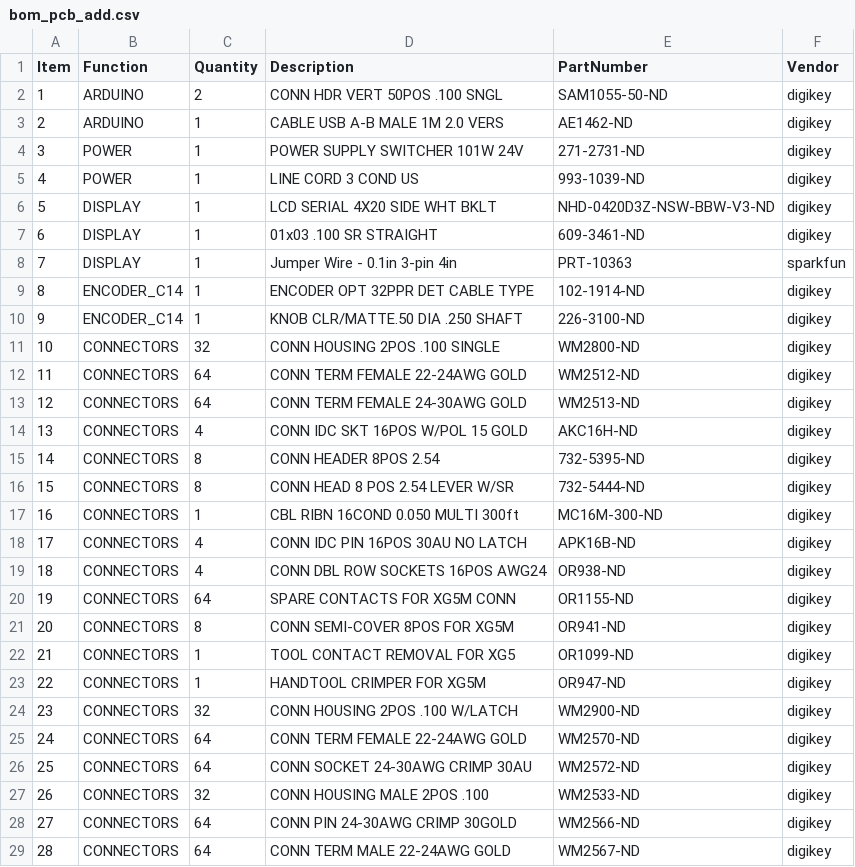
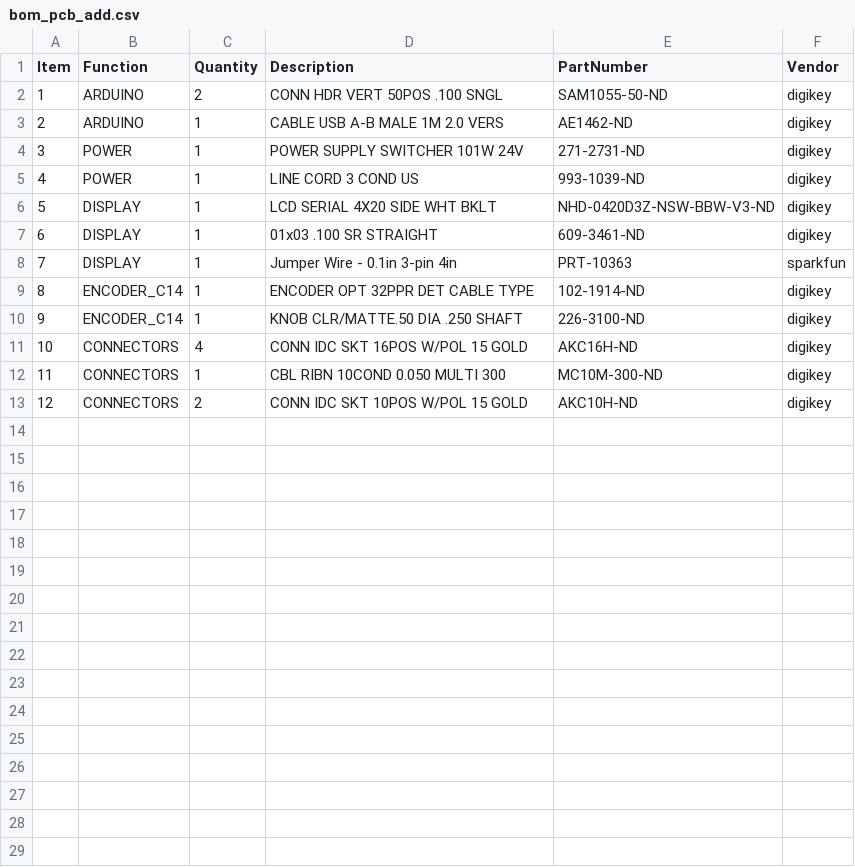
Before and after one commit to janelia-modular-devices/mixed_signal_controller, a CSV file: pcb/bom/bom_pcb_add.csv, drawn as a sheet; removed rows and columns are numbered as before the commit, all else as after; the diff names each change by its address in the sheet, - before the commit and + after, or states it on an @@ line.

```diff
--- a/pcb/bom/bom_pcb_add.csv
+++ b/pcb/bom/bom_pcb_add.csv
-row 11: 10 | CONNECTORS | 32 | CONN HOUSING 2POS .100 SINGLE | WM2800-ND | digikey
-row 12: 11 | CONNECTORS | 64 | CONN TERM FEMALE 22-24AWG GOLD | WM2512-ND | digikey
-row 13: 12 | CONNECTORS | 64 | CONN TERM FEMALE 24-30AWG GOLD | WM2513-ND | digikey
@@ column A (Item) renumbered between rows 11 and 13 @@
-row 15: 14 | CONNECTORS | 8 | CONN HEADER 8POS 2.54 | 732-5395-ND | digikey
-row 16: 15 | CONNECTORS | 8 | CONN HEAD 8 POS 2.54 LEVER W/SR | 732-5444-ND | digikey
-D12 (Description): CBL RIBN 16COND 0.050 MULTI 300ft
+D12 (Description): CBL RIBN 10COND 0.050 MULTI 300
-E12 (PartNumber): MC16M-300-ND
+E12 (PartNumber): MC10M-300-ND
-C13 (Quantity): 4
+C13 (Quantity): 2
-D13 (Description): CONN IDC PIN 16POS 30AU NO LATCH
+D13 (Description): CONN IDC SKT 10POS W/POL 15 GOLD
-E13 (PartNumber): APK16B-ND
+E13 (PartNumber): AKC10H-ND
-row 19: 18 | CONNECTORS | 4 | CONN DBL ROW SOCKETS 16POS AWG24 | OR938-ND | digikey
-row 20: 19 | CONNECTORS | 64 | SPARE CONTACTS FOR XG5M CONN | OR1155-ND | digikey
-row 21: 20 | CONNECTORS | 8 | CONN SEMI-COVER 8POS FOR XG5M | OR941-ND | digikey
-row 22: 21 | CONNECTORS | 1 | TOOL CONTACT REMOVAL FOR XG5 | OR1099-ND | digikey
-row 23: 22 | CONNECTORS | 1 | HANDTOOL CRIMPER FOR XG5M | OR947-ND | digikey
-row 24: 23 | CONNECTORS | 32 | CONN HOUSING 2POS .100 W/LATCH | WM2900-ND | digikey
-row 25: 24 | CONNECTORS | 64 | CONN TERM FEMALE 22-24AWG GOLD | WM2570-ND | digikey
-row 26: 25 | CONNECTORS | 64 | CONN SOCKET 24-30AWG CRIMP 30AU | WM2572-ND | digikey
-row 27: 26 | CONNECTORS | 32 | CONN HOUSING MALE 2POS .100 | WM2533-ND | digikey
-row 28: 27 | CONNECTORS | 64 | CONN PIN 24-30AWG CRIMP 30GOLD | WM2566-ND | digikey
-row 29: 28 | CONNECTORS | 64 | CONN TERM MALE 22-24AWG GOLD | WM2567-ND | digikey
```
Also changed, not shown: 1 other file.
